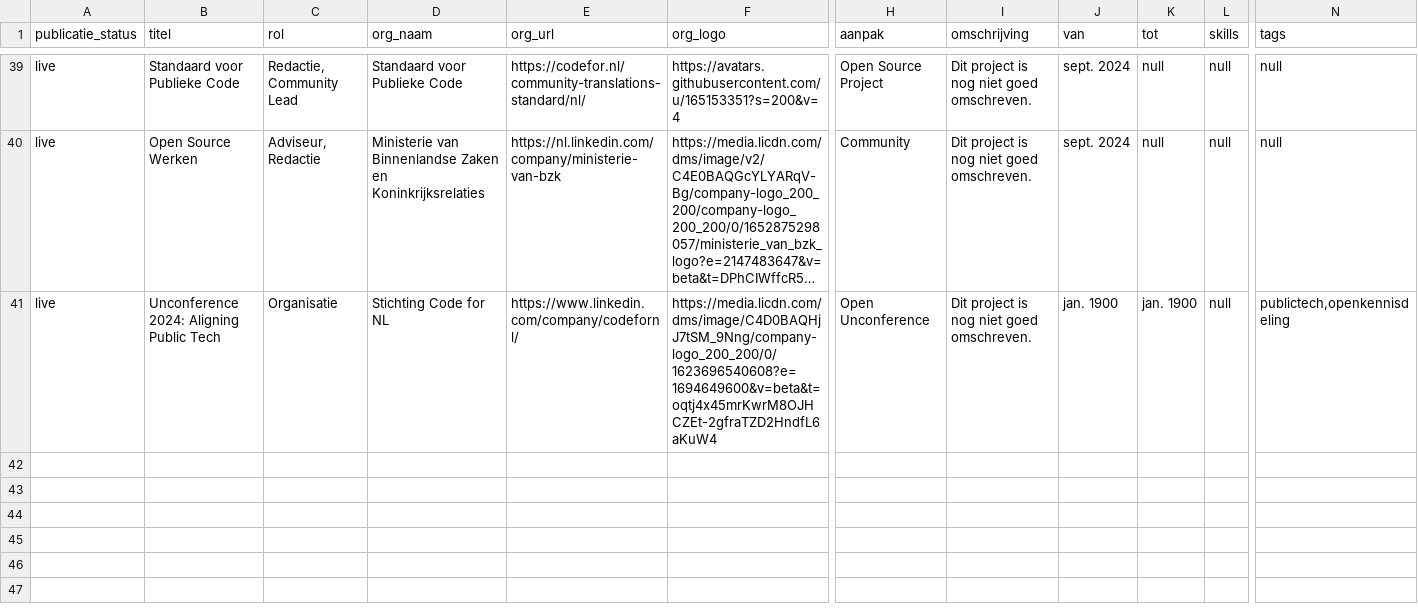
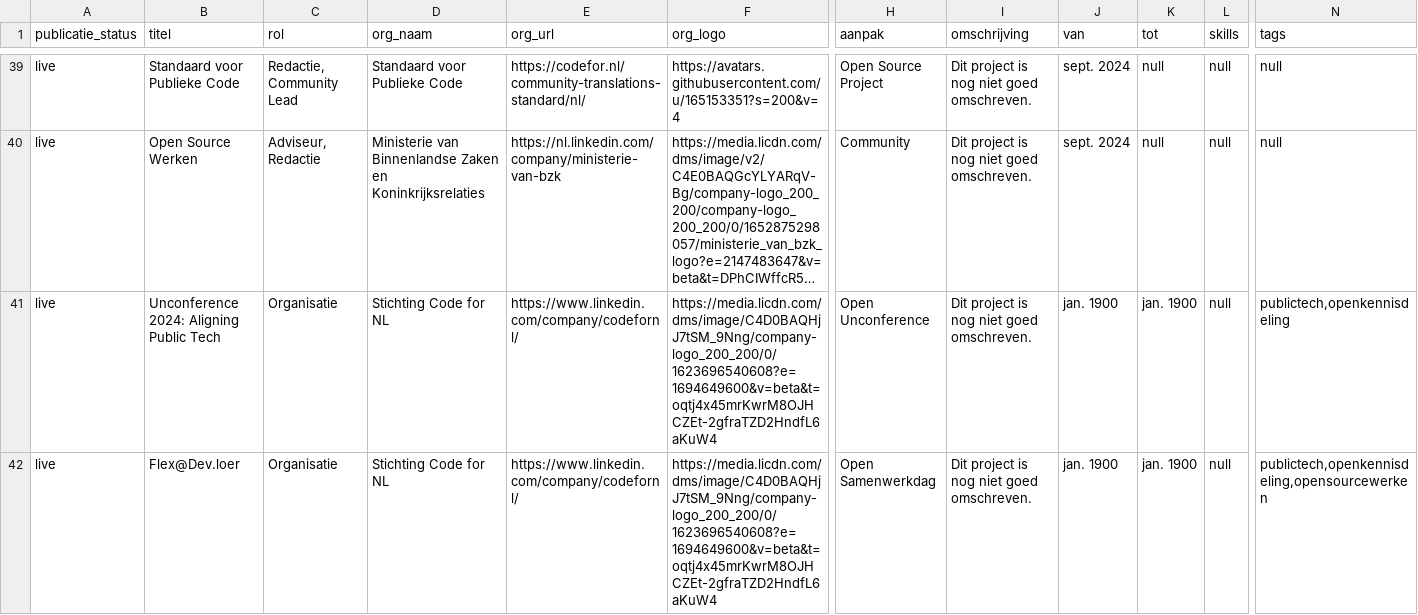
Before and after one commit to jgroenen/jgroenen.github.io, a CSV file: _data/projecten.csv, drawn as a sheet; only a part is shown, gaps mark what is left out; long unchanged cells end in …; rows hold the shown columns only; the diff names each change by its address in the sheet, - before the commit and + after, or states it on an @@ line.

Commit message:
Update projecten.csv

```diff
--- a/_data/projecten.csv
+++ b/_data/projecten.csv
+row 42: live | Flex@Dev.loer | Organisatie | Stichting Code for NL | https://www.linkedin.com/company/codefornl/ | https://media.licdn.com/dms/image/C4D0BAQHjJ7tSM_9Nng/company-logo_200_200/0/1623696540608?e=1694649600&v=beta&t=oqtj4x45mrKwrM8OJHCZEt-2gfraTZD2HndfL6aKuW4 | Open Samenwerkdag | Dit project is nog niet goed omschreven. | jan. 1900 | jan. 1900 | null | publictech,openkennisdeling,opensourcewerken
```
